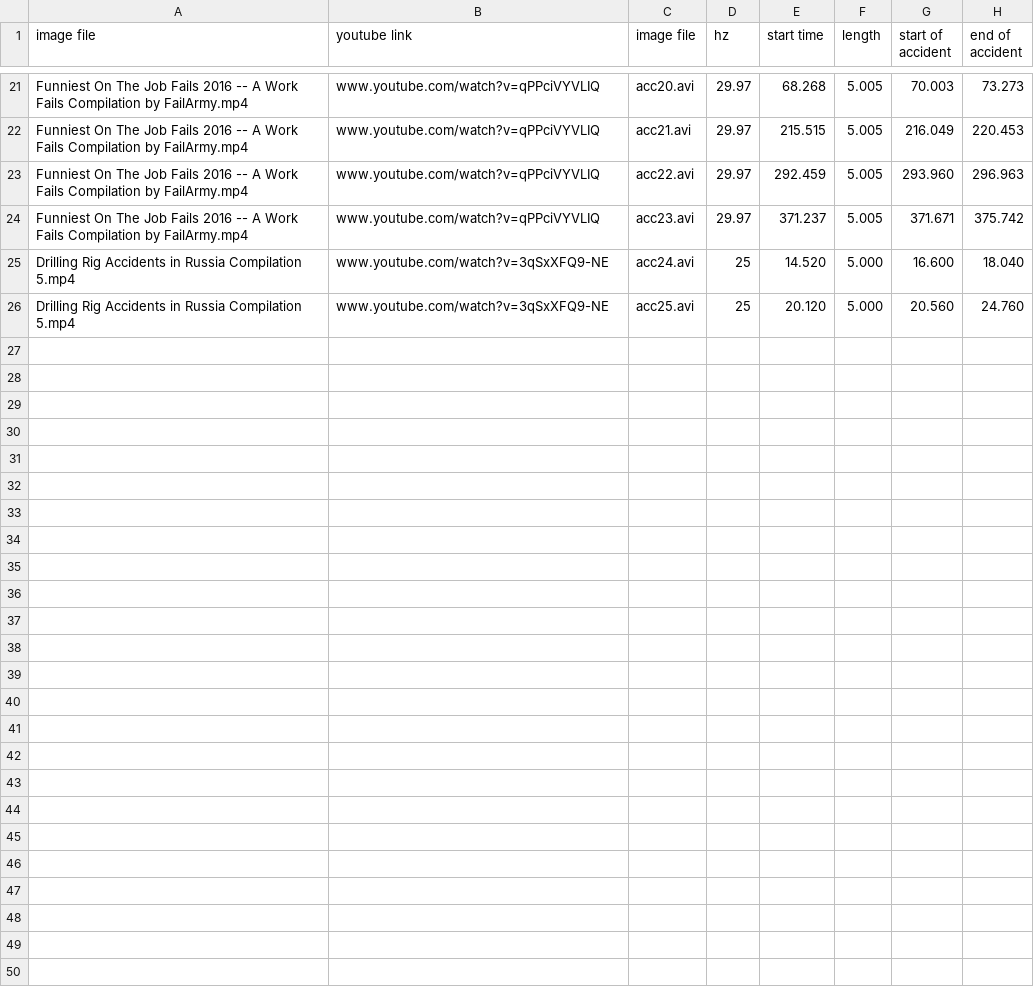
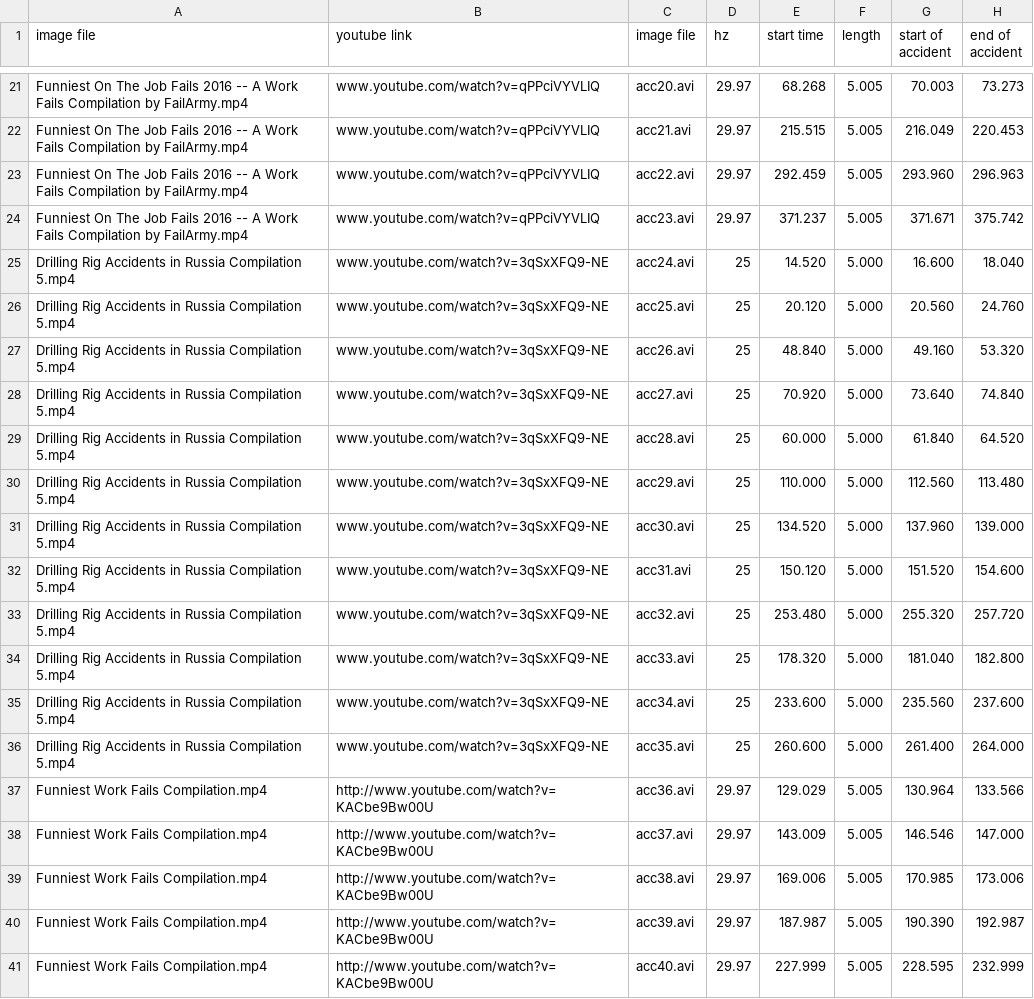
Before and after one commit to bis-carbon/pro-bayarea, a CSV file: data/accident/accident-video-summary.csv, drawn as a sheet; only a part is shown, gaps mark what is left out; the diff names each change by its address in the sheet, - before the commit and + after, or states it on an @@ line.

Commit message:
added accident videos, up to 40 avis

```diff
--- a/data/accident/accident-video-summary.csv
+++ b/data/accident/accident-video-summary.csv
+row 27: Drilling Rig Accidents in Russia Compilation 5.mp4 | www.youtube.com/watch?v=3qSxXFQ9-NE | acc26.avi | 25 | 48.840 | 5.000 | 49.160 | 53.320
+row 28: Drilling Rig Accidents in Russia Compilation 5.mp4 | www.youtube.com/watch?v=3qSxXFQ9-NE | acc27.avi | 25 | 70.920 | 5.000 | 73.640 | 74.840
+row 29: Drilling Rig Accidents in Russia Compilation 5.mp4 | www.youtube.com/watch?v=3qSxXFQ9-NE | acc28.avi | 25 | 60.000 | 5.000 | 61.840 | 64.520
+row 30: Drilling Rig Accidents in Russia Compilation 5.mp4 | www.youtube.com/watch?v=3qSxXFQ9-NE | acc29.avi | 25 | 110.000 | 5.000 | 112.560 | 113.480
+row 31: Drilling Rig Accidents in Russia Compilation 5.mp4 | www.youtube.com/watch?v=3qSxXFQ9-NE | acc30.avi | 25 | 134.520 | 5.000 | 137.960 | 139.000
+row 32: Drilling Rig Accidents in Russia Compilation 5.mp4 | www.youtube.com/watch?v=3qSxXFQ9-NE | acc31.avi | 25 | 150.120 | 5.000 | 151.520 | 154.600
+row 33: Drilling Rig Accidents in Russia Compilation 5.mp4 | www.youtube.com/watch?v=3qSxXFQ9-NE | acc32.avi | 25 | 253.480 | 5.000 | 255.320 | 257.720
+row 34: Drilling Rig Accidents in Russia Compilation 5.mp4 | www.youtube.com/watch?v=3qSxXFQ9-NE | acc33.avi | 25 | 178.320 | 5.000 | 181.040 | 182.800
+row 35: Drilling Rig Accidents in Russia Compilation 5.mp4 | www.youtube.com/watch?v=3qSxXFQ9-NE | acc34.avi | 25 | 233.600 | 5.000 | 235.560 | 237.600
+row 36: Drilling Rig Accidents in Russia Compilation 5.mp4 | www.youtube.com/watch?v=3qSxXFQ9-NE | acc35.avi | 25 | 260.600 | 5.000 | 261.400 | 264.000
+row 37: Funniest Work Fails Compilation.mp4 | http://www.youtube.com/watch?v=KACbe9Bw00U | acc36.avi | 29.97 | 129.029 | 5.005 | 130.964 | 133.566
+row 38: Funniest Work Fails Compilation.mp4 | http://www.youtube.com/watch?v=KACbe9Bw00U | acc37.avi | 29.97 | 143.009 | 5.005 | 146.546 | 147.000
+row 39: Funniest Work Fails Compilation.mp4 | http://www.youtube.com/watch?v=KACbe9Bw00U | acc38.avi | 29.97 | 169.006 | 5.005 | 170.985 | 173.006
+row 40: Funniest Work Fails Compilation.mp4 | http://www.youtube.com/watch?v=KACbe9Bw00U | acc39.avi | 29.97 | 187.987 | 5.005 | 190.390 | 192.987
+row 41: Funniest Work Fails Compilation.mp4 | http://www.youtube.com/watch?v=KACbe9Bw00U | acc40.avi | 29.97 | 227.999 | 5.005 | 228.595 | 232.999
```
Also changed, not shown: 15 other files.
